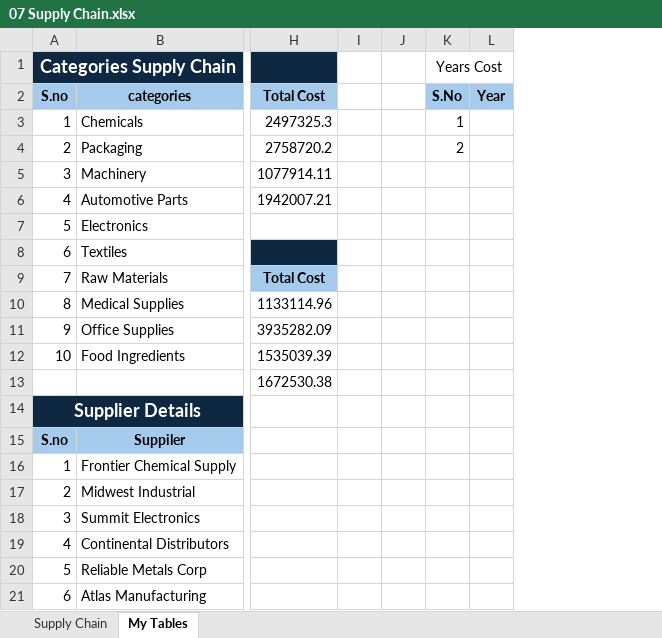
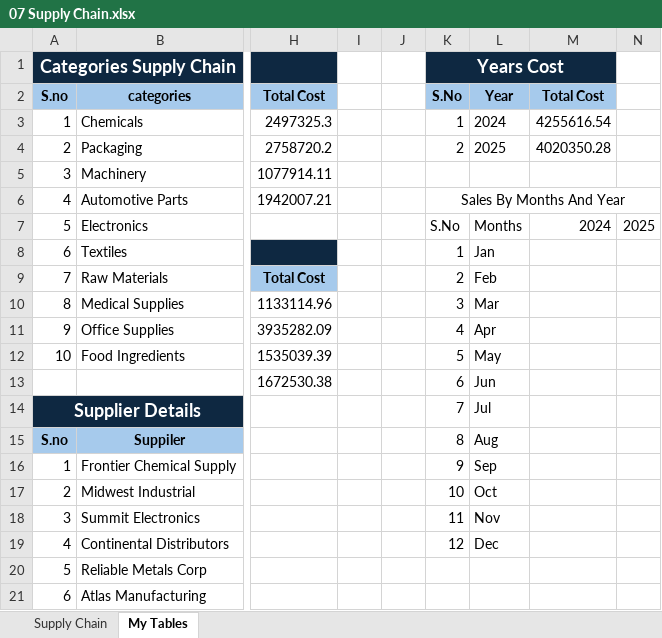
Before and after one commit to mohdnabee/Data_Analytics, an Excel workbook: 2-Section- Basic Excel/data/07 Supply Chain.xlsx, sheet My Tables, drawn as a sheet; only a part is shown, gaps mark what is left out; values as stored, in another font and other column widths than the file's, no borders; removed rows and columns are numbered as before the commit, all else as after; the diff names each change by its address in the sheet, - before the commit and + after, or states it on an @@ line.

Commit message:
data

```diff
--- a/2-Section- Basic Excel/data/07 Supply Chain.xlsx (sheet My Tables)
+++ b/2-Section- Basic Excel/data/07 Supply Chain.xlsx (sheet My Tables)
-column L, row 2: Year
+column L, rows 2-19: Year | 2024 | 2025 |  |  | Months | Jan | Feb | Mar | Apr | May | Jun | Jul | Aug | Sep | Oct | Nov | Dec
+column M, rows 2-7: Total Cost | 4255616.54 | 4020350.28 |  |  | 2024
+column N, row 7: 2025
@@ K1 fill: none → #0E2841, bold: off → on, text colour: black → #FFFFFF, text size: larger @@
-K6: (empty)
+K6: Sales By Months And Year
+K6:N6 merged
-K7: (empty)
+K7: S.No
-K8: (empty)
+K8: 1
-K9: (empty)
+K9: 2
-K10: (empty)
+K10: 3
-K11: (empty)
+K11: 4
-K12: (empty)
+K12: 5
-K13: (empty)
+K13: 6
-K14: (empty)
+K14: 7
-K15: (empty)
+K15: 8
-K16: (empty)
+K16: 9
-K17: (empty)
+K17: 10
-K18: (empty)
+K18: 11
-K19: (empty)
+K19: 12
```
